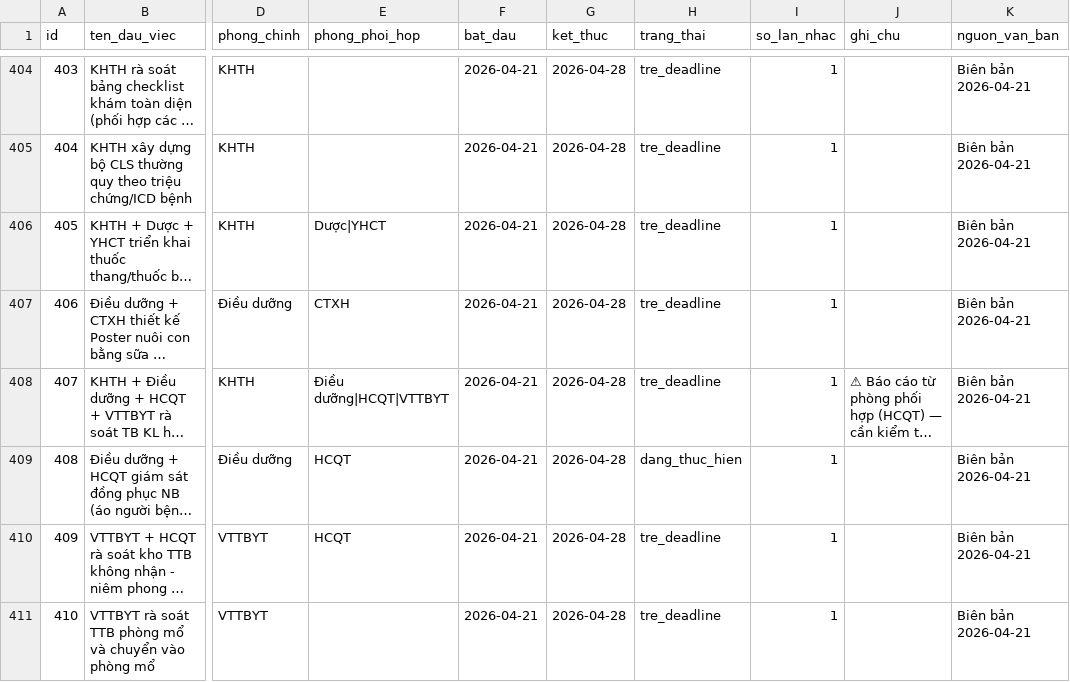
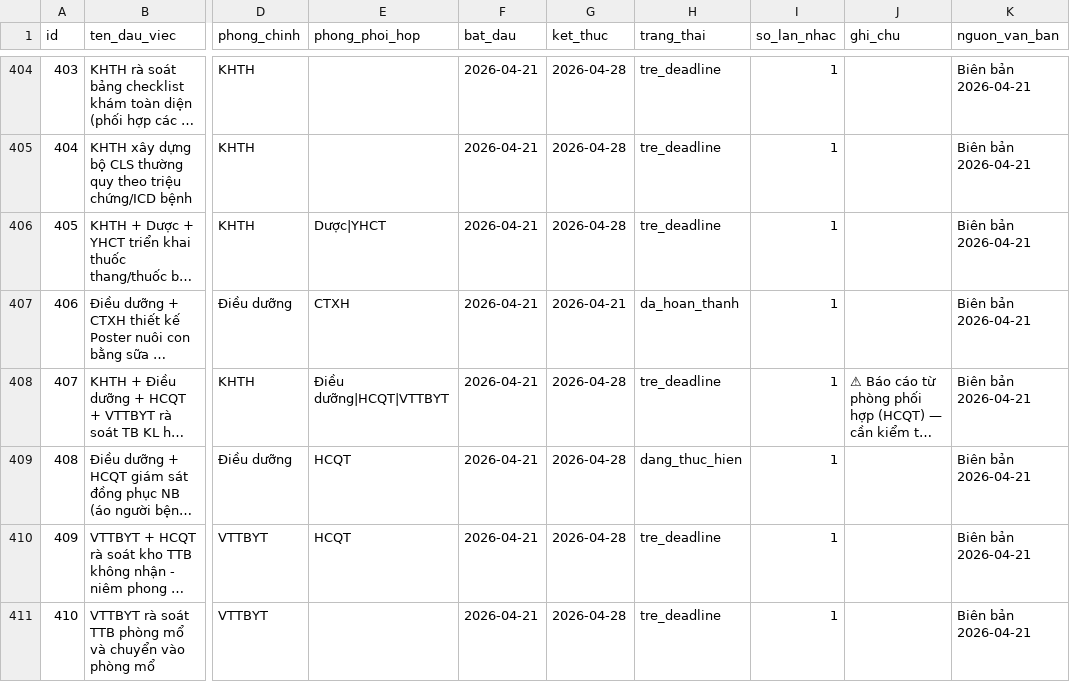
Before and after one commit to dragonhuynh/bvtd-progress, a CSV file: data/tasks.csv, drawn as a sheet; only a part is shown, gaps mark what is left out; long unchanged cells end in …; the diff names each change by its address in the sheet, - before the commit and + after, or states it on an @@ line.

```diff
--- a/data/tasks.csv
+++ b/data/tasks.csv
-G407 (ket_thuc): 2026-04-28
+G407 (ket_thuc): 2026-04-21
-H407 (trang_thai): tre_deadline
+H407 (trang_thai): da_hoan_thanh
```
Also changed, not shown: data/update_log.csv, 2 other files.
